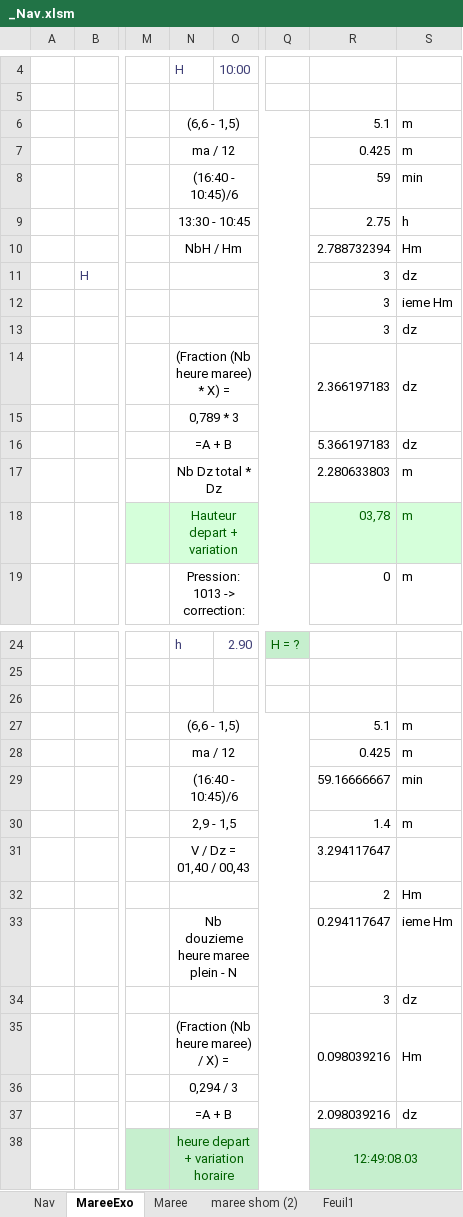
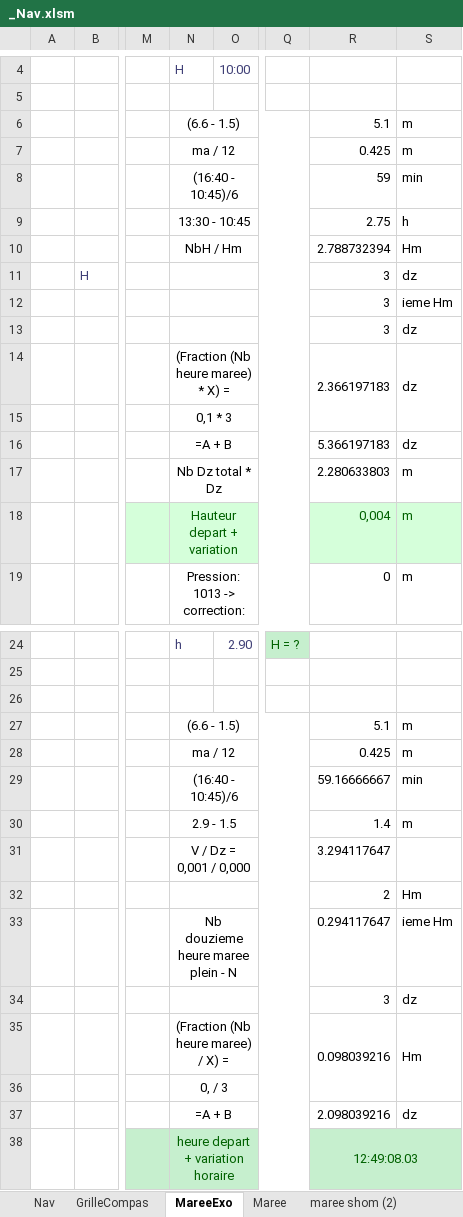
Before and after one commit to Nounours31/NavigationBateau, an Excel workbook: ProjetXLS/_Nav.xlsm, sheet MareeExo, drawn as a sheet; only a part is shown, gaps mark what is left out; values as stored, in another font and other column widths than the file's, no borders; the diff names each change by its address in the sheet, - before the commit and + after, or states it on an @@ line.

```diff
--- a/ProjetXLS/_Nav.xlsm (sheet MareeExo)
+++ b/ProjetXLS/_Nav.xlsm (sheet MareeExo)
+sheet tab: GrilleCompas
-N6: (6,6 - 1,5)
+N6: (6.6 - 1.5)
-N15: 0,789 * 3
+N15: 0,1 * 3
-R18: 03,78
+R18: 0,004
-N27: (6,6 - 1,5)
+N27: (6.6 - 1.5)
-N30: 2,9 - 1,5
+N30: 2.9 - 1.5
-N31: V / Dz = 01,40 / 00,43
+N31: V / Dz = 0,001 / 0,000
-N36: 0,294 / 3
+N36: 0, / 3
```
Also changed, not shown: sheet Maree, charts or pictures, ProjetXLS/JournalDeBord/JournalDeBord.xlsx, 1 other file.
